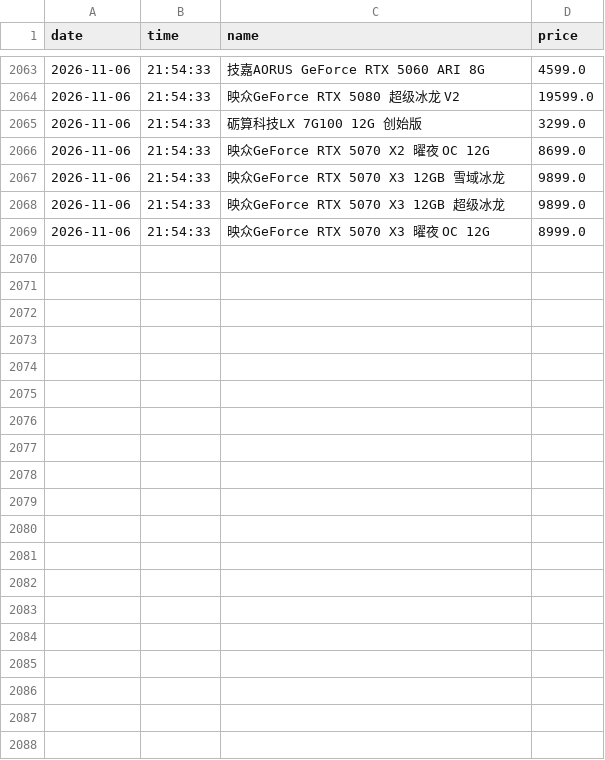
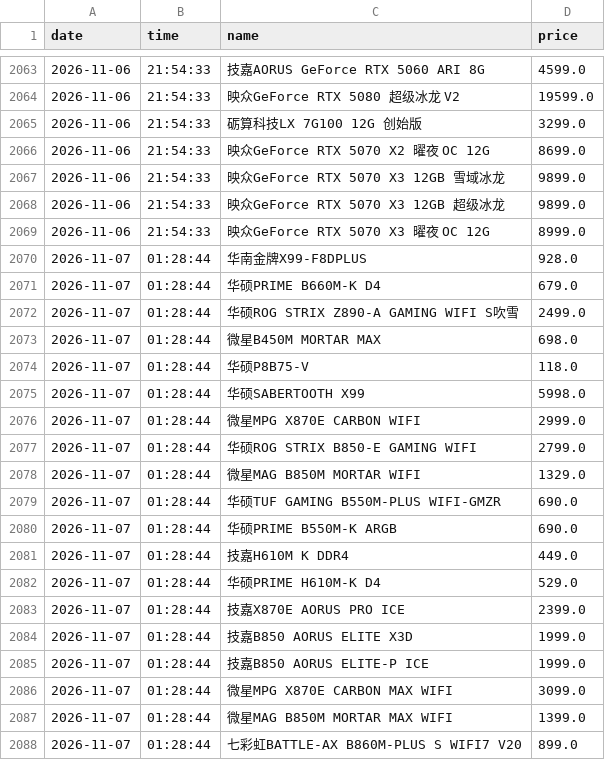
Before and after one commit to sgbd0/pc-price-tracker, a CSV file: data/jd_prices.csv, drawn as a sheet; only a part is shown, gaps mark what is left out; the diff covers the shown part only.

Commit message:
auto: update prices 2026-11-07 01:29

```diff
--- a/data/jd_prices.csv
+++ b/data/jd_prices.csv
@@ -2069 +2069,20 @@
 2026-11-06,21:54:33,映众GeForce RTX 5070 X3 曜夜 OC 12G,8999.0
+2026-11-07,01:28:44,华南金牌X99-F8DPLUS,928.0
+2026-11-07,01:28:44,华硕PRIME B660M-K D4,679.0
+2026-11-07,01:28:44,华硕ROG STRIX Z890-A GAMING WIFI S吹雪,2499.0
+2026-11-07,01:28:44,微星B450M MORTAR MAX,698.0
+2026-11-07,01:28:44,华硕P8B75-V,118.0
+2026-11-07,01:28:44,华硕SABERTOOTH X99,5998.0
+2026-11-07,01:28:44,微星MPG X870E CARBON WIFI,2999.0
+2026-11-07,01:28:44,华硕ROG STRIX B850-E GAMING WIFI,2799.0
+2026-11-07,01:28:44,微星MAG B850M MORTAR WIFI,1329.0
+2026-11-07,01:28:44,华硕TUF GAMING B550M-PLUS WIFI-GMZR,690.0
+2026-11-07,01:28:44,华硕PRIME B550M-K ARGB,690.0
+2026-11-07,01:28:44,技嘉H610M K DDR4,449.0
+2026-11-07,01:28:44,华硕PRIME H610M-K D4,529.0
+2026-11-07,01:28:44,技嘉X870E AORUS PRO ICE,2399.0
+2026-11-07,01:28:44,技嘉B850 AORUS ELITE X3D,1999.0
+2026-11-07,01:28:44,技嘉B850 AORUS ELITE-P ICE,1999.0
+2026-11-07,01:28:44,微星MPG X870E CARBON MAX WIFI,3099.0
+2026-11-07,01:28:44,微星MAG B850M MORTAR MAX WIFI,1399.0
+2026-11-07,01:28:44,七彩虹BATTLE-AX B860M-PLUS S WIFI7 V20,899.0
```
Also changed, not shown: 9 added rows elsewhere in this file, 3 other files.
